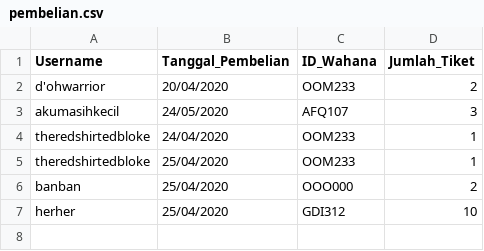
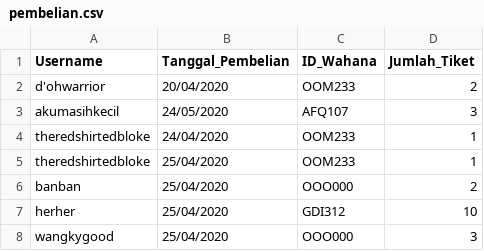
Before and after one commit to underdeveloper/tubestertubes, a CSV file: data/pembelian.csv, drawn as a sheet.

```diff
--- a/data/pembelian.csv
+++ b/data/pembelian.csv
@@ -7 +7,2 @@ banban,25/04/2020,OOO000,2
 herher,25/04/2020,GDI312,10
+wangkygood,25/04/2020,OOO000,3
```
Also changed, not shown: data/kritiksaran.csv, data/user.csv, 10 other files.
